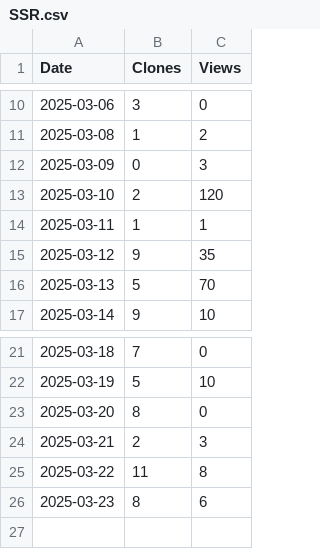
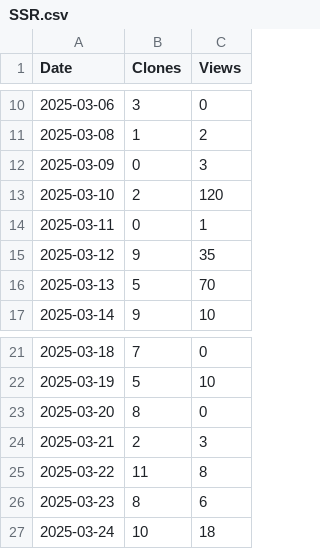
Before and after one commit to arc-research-lab/SSR, a CSV file: plot/SSR.csv, drawn as a sheet; only a part is shown, gaps mark what is left out.

```diff
--- a/plot/SSR.csv
+++ b/plot/SSR.csv
@@ -13,3 +13,3 @@ Date,Clones,Views
 2025-03-10,2,120
-2025-03-11,1,1
+2025-03-11,0,1
 2025-03-12,9,35
@@ -26 +26,2 @@ Date,Clones,Views
 2025-03-23,8,6
+2025-03-24,10,18
```
Also changed, not shown: 2 other files.
